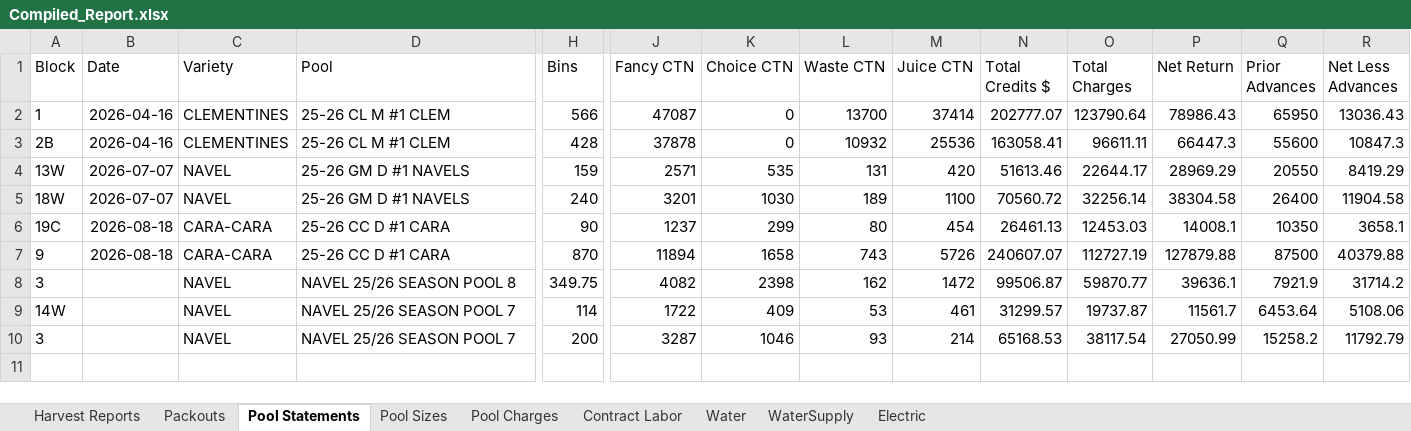
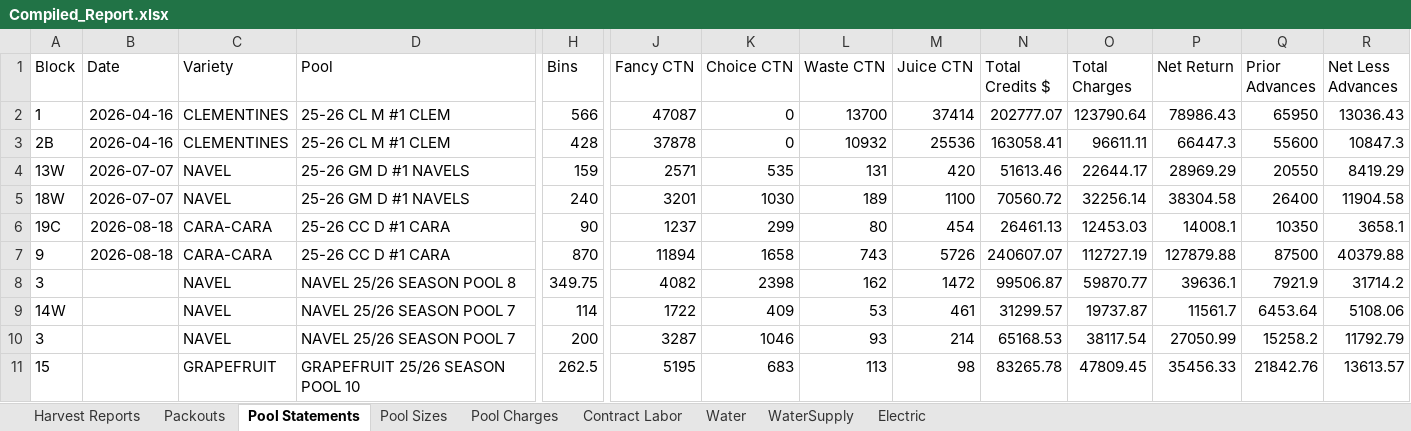
Before and after one commit to msmoore18/lazyspackouts, an Excel workbook: Compiled_Report.xlsx, sheet Pool Statements, drawn as a sheet; only a part is shown, gaps mark what is left out; values as stored, in another font and other column widths than the file's, no borders; rows hold the shown columns only; the diff names each change by its address in the sheet, - before the commit and + after, or states it on an @@ line.

Commit message:
Add 16L lemon packout 11/09, 16L harvest tickets 10/28-29, Jireh tag 118456, Block 15 J25CG10 pool; fix Block 15 11/10 bins (50)

```diff
--- a/Compiled_Report.xlsx (sheet Pool Statements)
+++ b/Compiled_Report.xlsx (sheet Pool Statements)
+row 11: 15 |  | GRAPEFRUIT | GRAPEFRUIT 25/26 SEASON POOL 10 | 262.5 | 5195 | 683 | 113 | 98 | 83265.78 | 47809.45 | 35456.33 | 21842.76 | 13613.57
```
Also changed, not shown: sheet Pool Sizes, sheet Harvest Reports, sheet Pool Charges, sheet Packouts.
